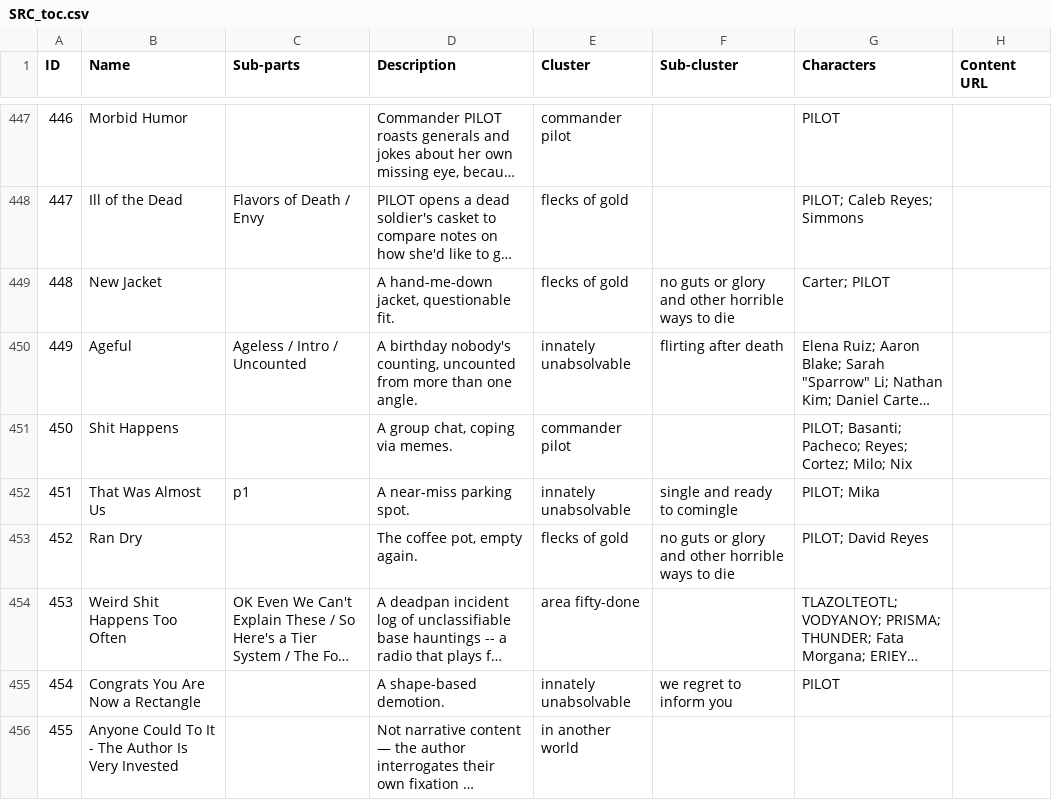
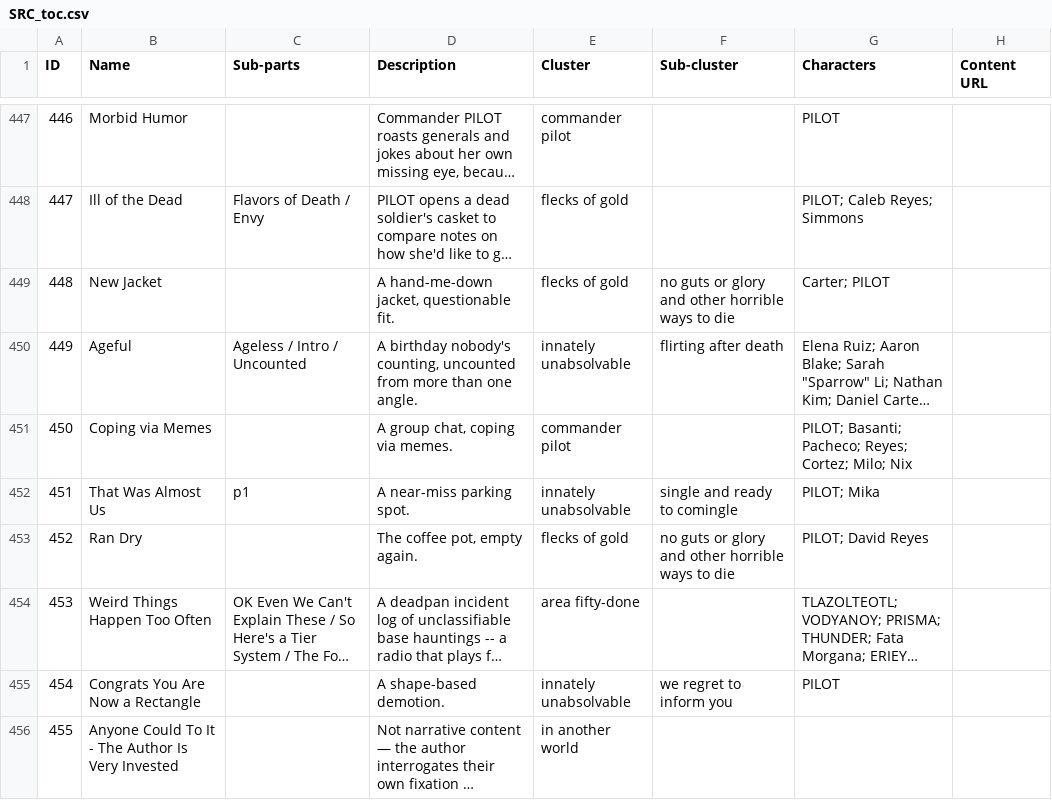
Before and after one commit to ProgrammingInPoppyFields/poppyverse-interactive-map, a CSV file: SRC_toc.csv, drawn as a sheet; only a part is shown, gaps mark what is left out; long unchanged cells end in …; the diff covers the shown part only; the diff names each change by its address in the sheet, - before the commit and + after, or states it on an @@ line.

```diff
--- a/SRC_toc.csv
+++ b/SRC_toc.csv
-B451 (Name): Shit Happens
+B451 (Name): Coping via Memes
-B454 (Name): Weird Shit Happens Too Often
+B454 (Name): Weird Things Happen Too Often
```
Also changed, not shown: 11 edited cells elsewhere in this file, 3 other files.
